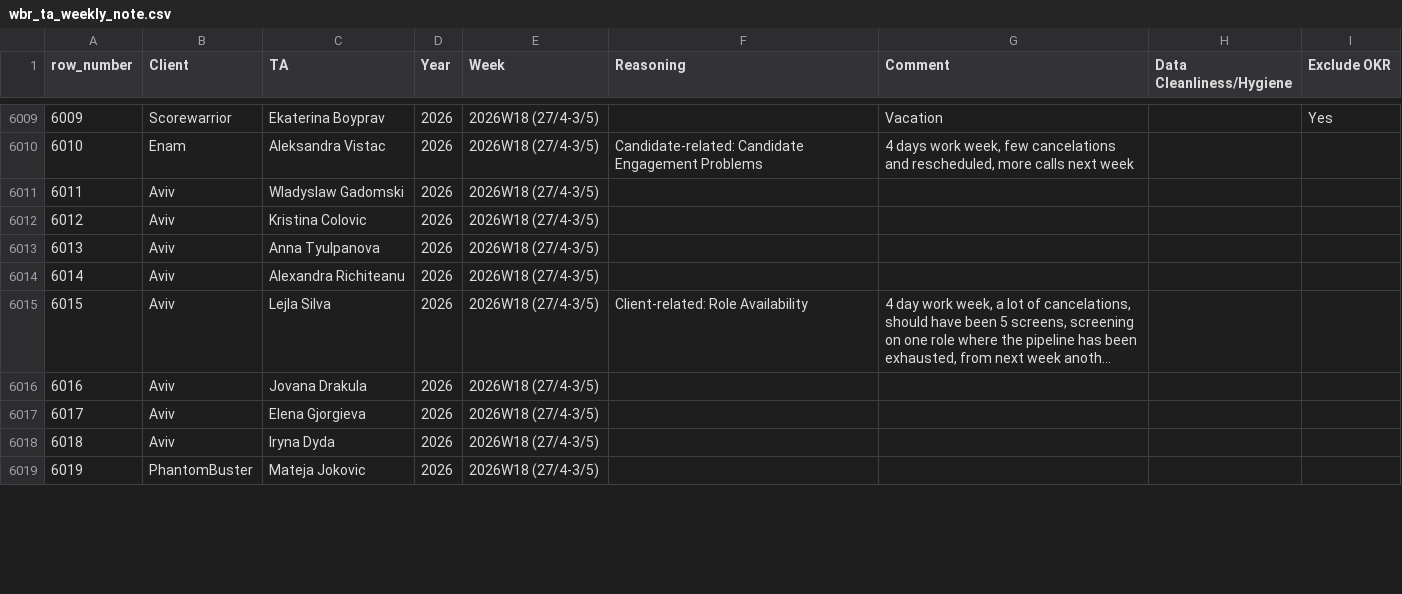
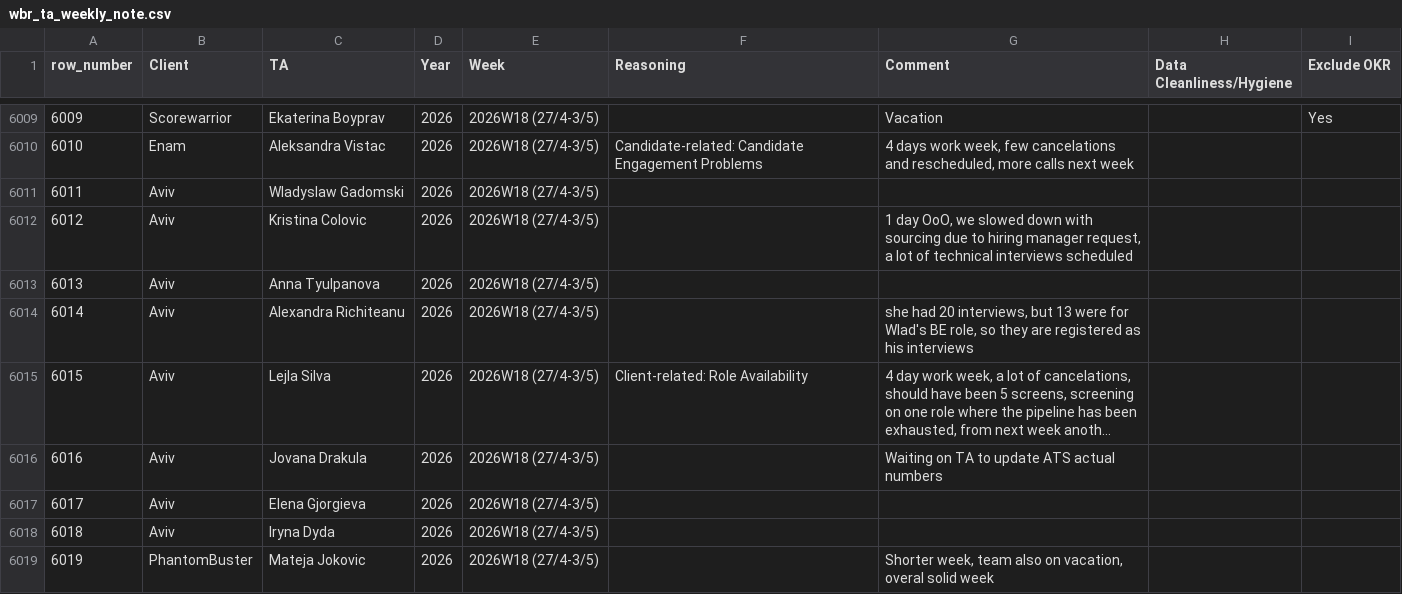
Before and after one commit to bark8922/tribe-recruiting, a CSV file: wbr_static/wbr_ta_weekly_note.csv, drawn as a sheet; only a part is shown, gaps mark what is left out; long unchanged cells end in …; the diff covers the shown part only; the diff names each change by its address in the sheet, - before the commit and + after, or states it on an @@ line.

```diff
--- a/wbr_static/wbr_ta_weekly_note.csv
+++ b/wbr_static/wbr_ta_weekly_note.csv
-G6012 (Comment): (empty)
+G6012 (Comment): 1 day OoO, we slowed down with sourcing due to hiring manager request, a lot of technical interviews scheduled
-G6014 (Comment): (empty)
+G6014 (Comment): she had 20 interviews, but 13 were for Wlad's BE role, so they are registered as his interviews
-G6016 (Comment): (empty)
+G6016 (Comment): Waiting on TA to update ATS actual numbers
-G6019 (Comment): (empty)
+G6019 (Comment): Shorter week, team also on vacation, overal solid week
```
Also changed, not shown: 1 added row and 15 edited cells elsewhere in this file.
